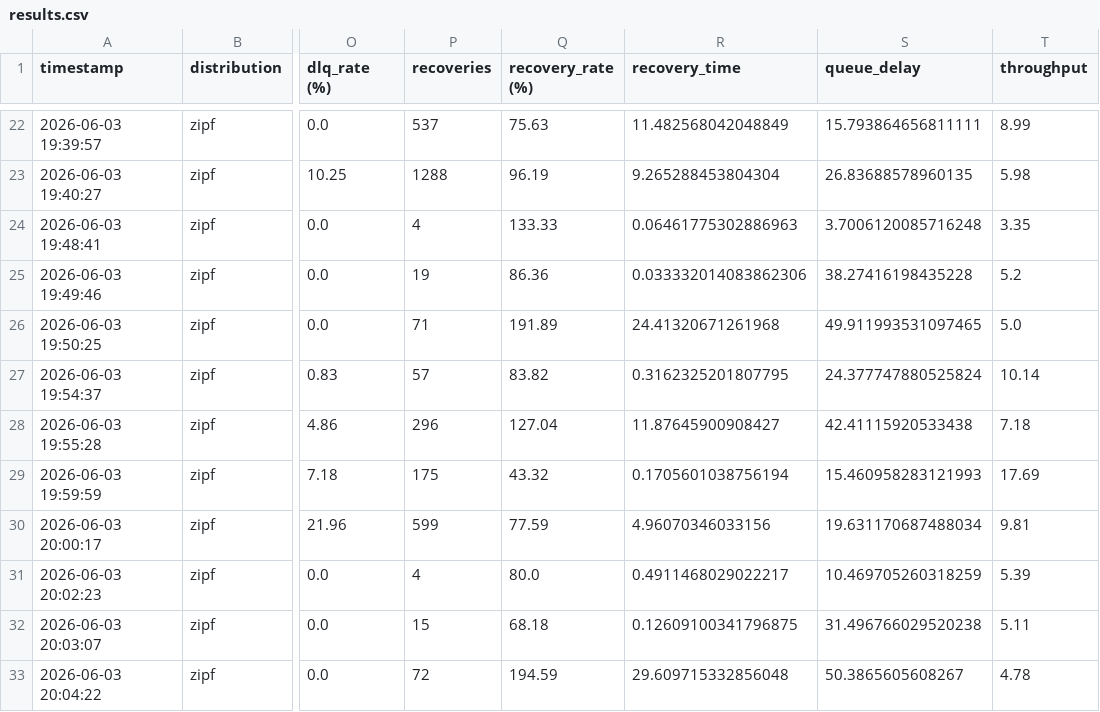
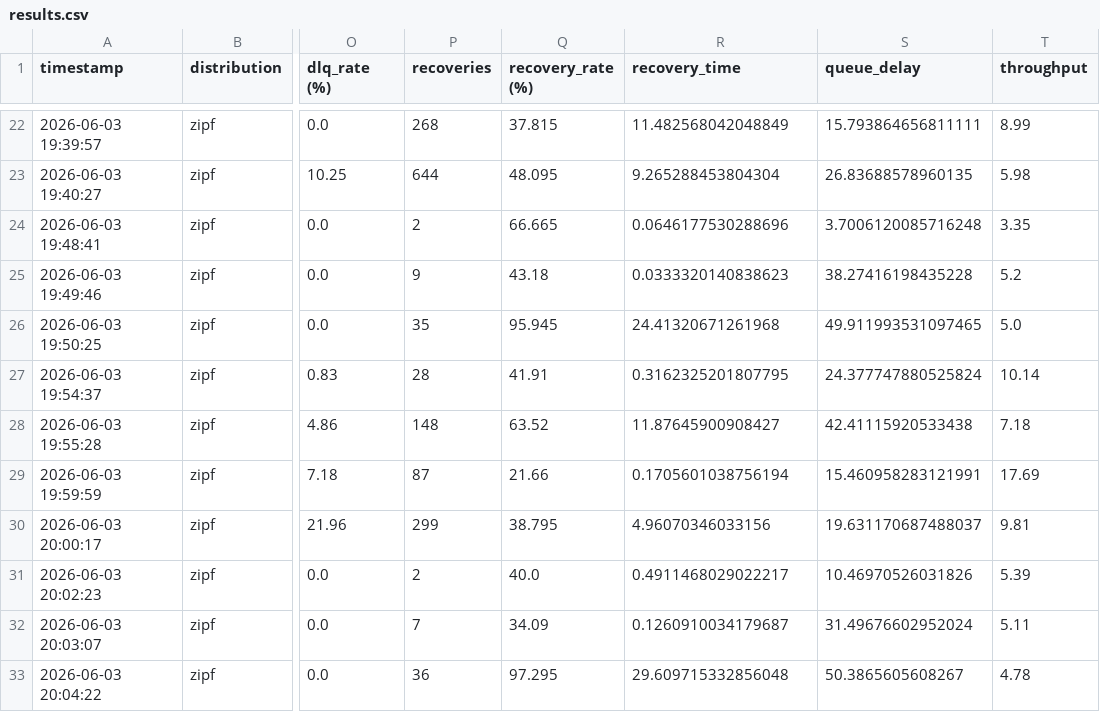
Before and after one commit to MaiR42/Tareas-Sistemas-Distribuidos-2026-01, a CSV file: Tarea2/app/results/results.csv, drawn as a sheet; only a part is shown, gaps mark what is left out; the diff covers the shown part only; the diff names each change by its address in the sheet, - before the commit and + after, or states it on an @@ line.

Commit message:
Resultados corregidos en recoveries y recovery_rate

```diff
--- a/Tarea2/app/results/results.csv
+++ b/Tarea2/app/results/results.csv
-P22 (recoveries): 537
+P22 (recoveries): 268
-Q22 (recovery_rate (%)): 75.63
+Q22 (recovery_rate (%)): 37.815
-P23 (recoveries): 1288
+P23 (recoveries): 644
-Q23 (recovery_rate (%)): 96.19
+Q23 (recovery_rate (%)): 48.095
-P24 (recoveries): 4
+P24 (recoveries): 2
-Q24 (recovery_rate (%)): 133.33
+Q24 (recovery_rate (%)): 66.665
-R24 (recovery_time): 0.06461775302886963
+R24 (recovery_time): 0.0646177530288696
-P25 (recoveries): 19
+P25 (recoveries): 9
-Q25 (recovery_rate (%)): 86.36
+Q25 (recovery_rate (%)): 43.18
-R25 (recovery_time): 0.033332014083862306
+R25 (recovery_time): 0.0333320140838623
-P26 (recoveries): 71
+P26 (recoveries): 35
-Q26 (recovery_rate (%)): 191.89
+Q26 (recovery_rate (%)): 95.945
-P27 (recoveries): 57
+P27 (recoveries): 28
-Q27 (recovery_rate (%)): 83.82
+Q27 (recovery_rate (%)): 41.91
-P28 (recoveries): 296
+P28 (recoveries): 148
-Q28 (recovery_rate (%)): 127.04
+Q28 (recovery_rate (%)): 63.52
-P29 (recoveries): 175
+P29 (recoveries): 87
-Q29 (recovery_rate (%)): 43.32
+Q29 (recovery_rate (%)): 21.66
-S29 (queue_delay): 15.460958283121993
+S29 (queue_delay): 15.460958283121991
-P30 (recoveries): 599
+P30 (recoveries): 299
-Q30 (recovery_rate (%)): 77.59
+Q30 (recovery_rate (%)): 38.795
-S30 (queue_delay): 19.631170687488034
+S30 (queue_delay): 19.631170687488037
-P31 (recoveries): 4
+P31 (recoveries): 2
-Q31 (recovery_rate (%)): 80.0
+Q31 (recovery_rate (%)): 40.0
-S31 (queue_delay): 10.469705260318259
+S31 (queue_delay): 10.46970526031826
-P32 (recoveries): 15
+P32 (recoveries): 7
-Q32 (recovery_rate (%)): 68.18
+Q32 (recovery_rate (%)): 34.09
-R32 (recovery_time): 0.12609100341796875
+R32 (recovery_time): 0.1260910034179687
-S32 (queue_delay): 31.496766029520238
+S32 (queue_delay): 31.49676602952024
-P33 (recoveries): 72
+P33 (recoveries): 36
-Q33 (recovery_rate (%)): 194.59
+Q33 (recovery_rate (%)): 97.295
```
Also changed, not shown: 1 removed row and 50 edited cells elsewhere in this file.
